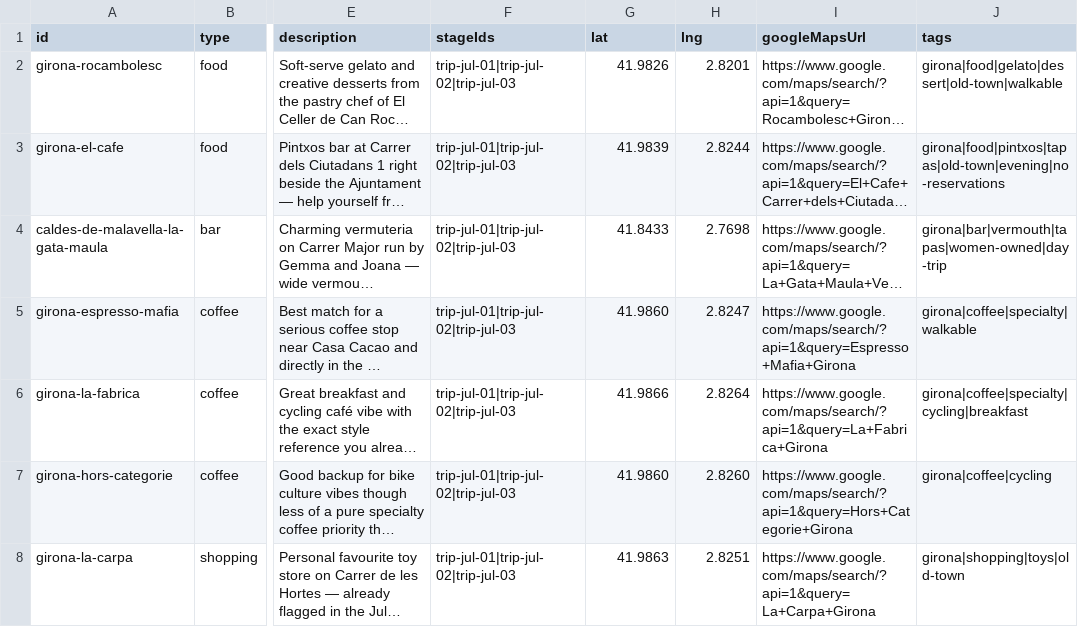
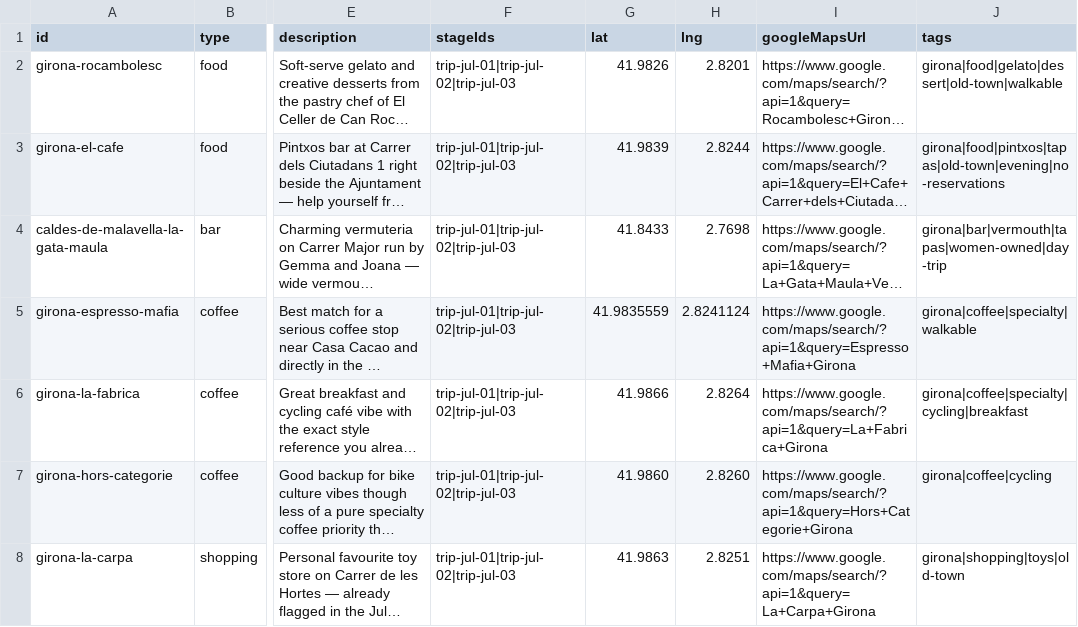
Before and after one commit to 808sAndBR/personal_site, a CSV file: static/tdf/trip-data/input/places.csv, drawn as a sheet; only a part is shown, gaps mark what is left out; long unchanged cells end in …; the diff covers the shown part only; the diff names each change by its address in the sheet, - before the commit and + after, or states it on an @@ line.

```diff
--- a/static/tdf/trip-data/input/places.csv
+++ b/static/tdf/trip-data/input/places.csv
-G5 (lat): 41.9860
+G5 (lat): 41.9835559
-H5 (lng): 2.8247
+H5 (lng): 2.8241124
```
Also changed, not shown: 3 added rows and 18 edited cells elsewhere in this file, 6 other files.
